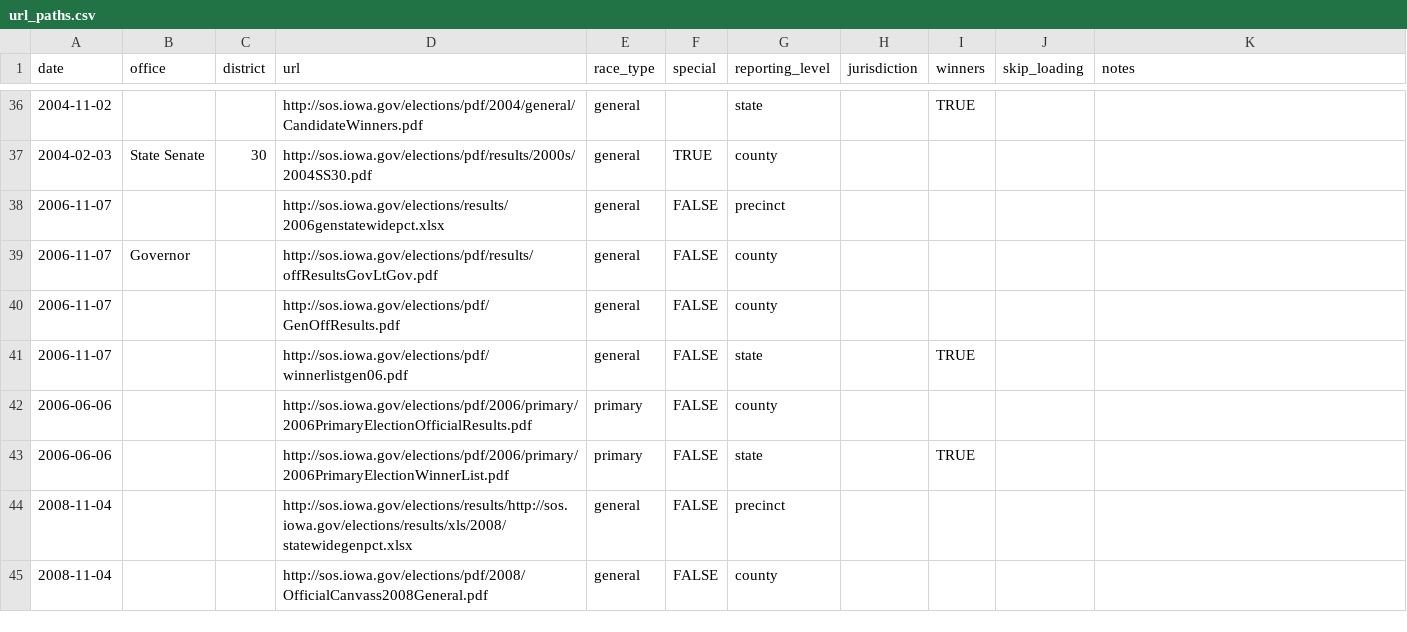
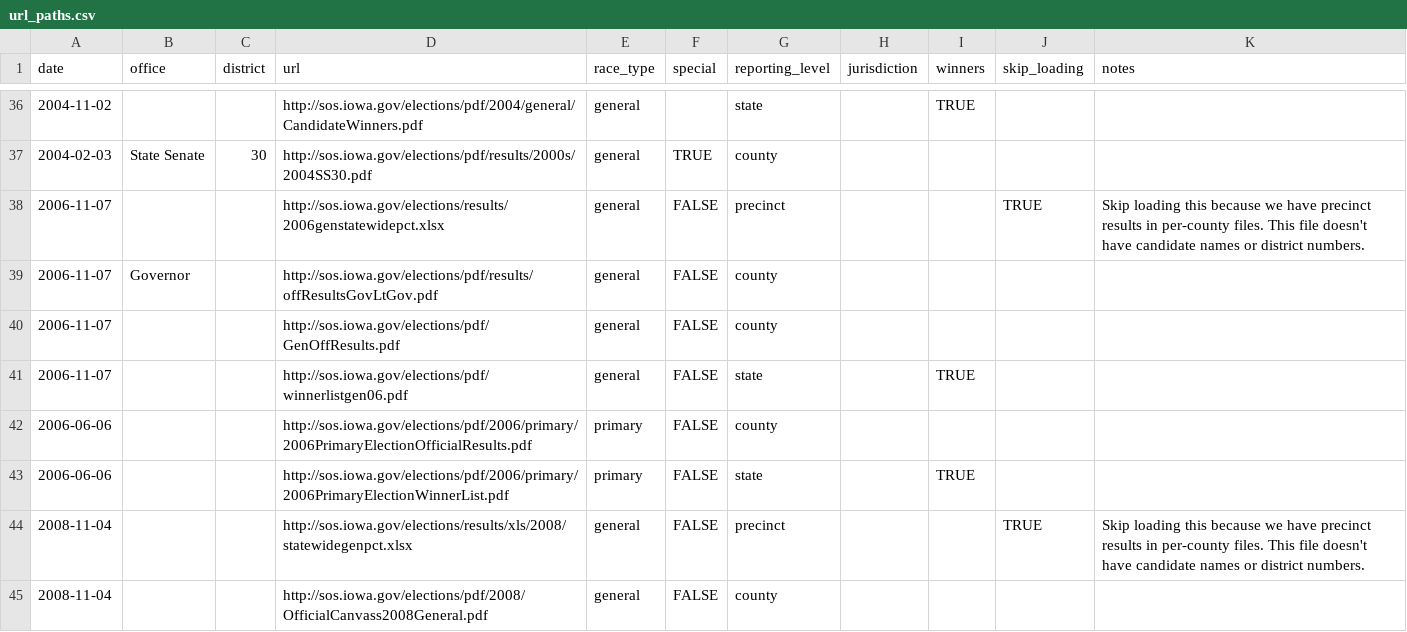
Before and after one commit to openelections/openelections-core, a CSV file: openelex/us/ia/mappings/url_paths.csv, drawn as a sheet; only a part is shown, gaps mark what is left out.

Commit message:
Checkpoint commit for Iowa Loader
Implement the scaffolding for the Iowa loader including the base
classes for both the preprocessed and Excel results.

Update the mappings to skip loading of some precinct-level results
from a single statewide file.  This appears to be the same information
as the per-county precinct files, and doesn't have candidate names
or district numbers.

Still to do is to finish implementing loading of post-2010,
precinct-level results.

Addresses https://github.com/openelections/core/issues/203

```diff
--- a/openelex/us/ia/mappings/url_paths.csv
+++ b/openelex/us/ia/mappings/url_paths.csv
@@ -37,3 +37,3 @@ date,office,district,url,race_type,special,reporting_level,jurisdiction,winners,
 2004-02-03,State Senate,30,http://sos.iowa.gov/elections/pdf/results/2000s/2004SS30.pdf,general,TRUE,county,,,,
-2006-11-07,,,http://sos.iowa.gov/elections/results/2006genstatewidepct.xlsx,general,FALSE,precinct,,,,
+2006-11-07,,,http://sos.iowa.gov/elections/results/2006genstatewidepct.xlsx,general,FALSE,precinct,,,TRUE,Skip loading this because we have precinct results in per-county files.  This file doesn't have candidate names or district numbers.
 2006-11-07,Governor,,http://sos.iowa.gov/elections/pdf/results/offResultsGovLtGov.pdf,general,FALSE,county,,,,
@@ -43,3 +43,3 @@ date,office,district,url,race_type,special,reporting_level,jurisdiction,winners,
 2006-06-06,,,http://sos.iowa.gov/elections/pdf/2006/primary/2006PrimaryElectionWinnerList.pdf,primary,FALSE,state,,TRUE,,
-2008-11-04,,,http://sos.iowa.gov/elections/results/http://sos.iowa.gov/elections/results/xls/2008/statewidegenpct.xlsx,general,FALSE,precinct,,,,
+2008-11-04,,,http://sos.iowa.gov/elections/results/xls/2008/statewidegenpct.xlsx,general,FALSE,precinct,,,TRUE,Skip loading this because we have precinct results in per-county files.  This file doesn't have candidate names or district numbers.
 2008-11-04,,,http://sos.iowa.gov/elections/pdf/2008/OfficialCanvass2008General.pdf,general,FALSE,county,,,,
```
Also changed, not shown: 3 other files.
